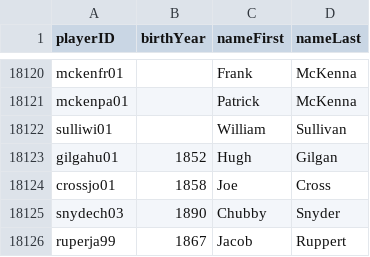
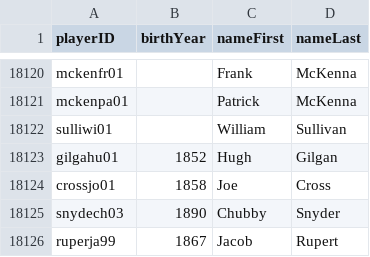
Before and after one commit to veredb/user-app, a CSV file: lib/tasks/Master-small.csv, drawn as a sheet; only a part is shown, gaps mark what is left out.

```diff
--- a/lib/tasks/Master-small.csv
+++ b/lib/tasks/Master-small.csv
@@ -18125,2 +18125,2 @@ crossjo01,1858,Joe,Cross
 snydech03,1890,Chubby,Snyder
-ruperja99,1867,Jacob,Ruppert
+ruperja99,1867,Jacob,Rupert
```
Also changed, not shown: 13 other files.
